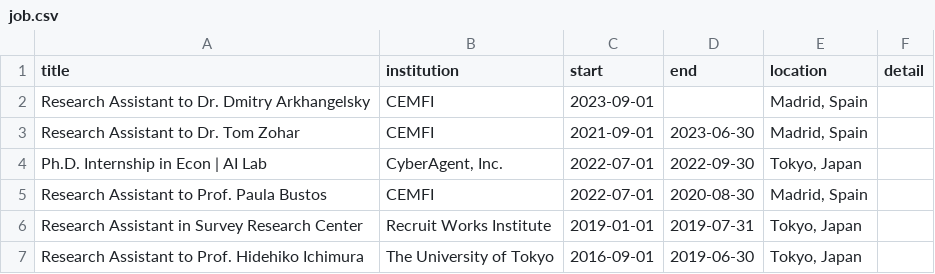
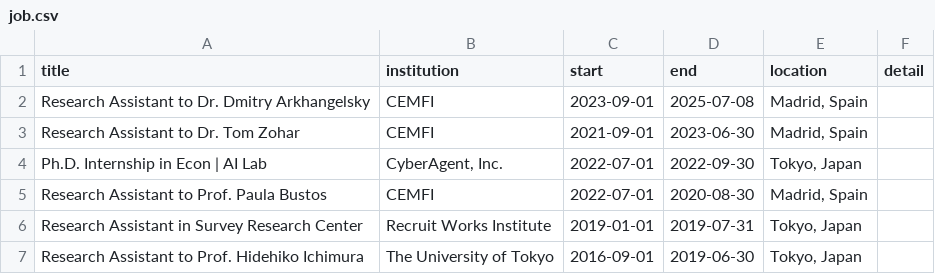
Before and after one commit to kazuyanagimoto/cv, a CSV file: data/job.csv, drawn as a sheet.

```diff
--- a/data/job.csv
+++ b/data/job.csv
@@ -1,3 +1,3 @@
 title,institution,start,end,location,detail
-Research Assistant to Dr. Dmitry Arkhangelsky,CEMFI,2023-09-01,,"Madrid, Spain",
+Research Assistant to Dr. Dmitry Arkhangelsky,CEMFI,2023-09-01,2025-07-08,"Madrid, Spain",
 Research Assistant to Dr. Tom Zohar,CEMFI,2021-09-01,2023-06-30,"Madrid, Spain",
```
Also changed, not shown: data/education.csv, data/research.csv, 7 other files.
